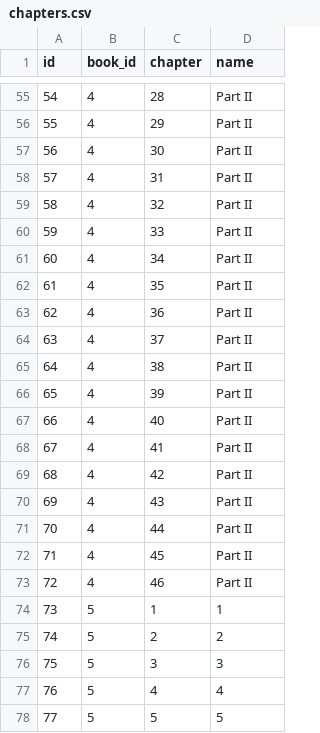
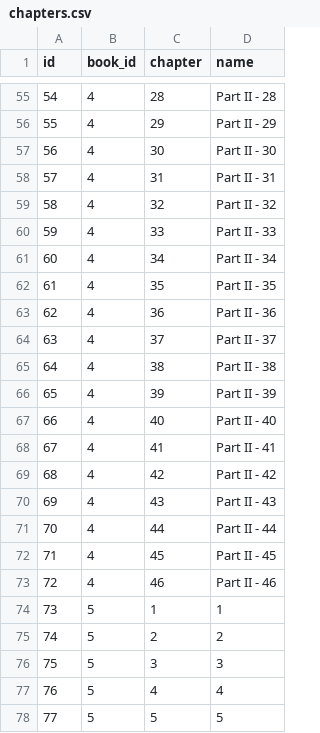
Before and after one commit to skateddu/killing-eve-books-database, a CSV file: data/chapters.csv, drawn as a sheet; only a part is shown, gaps mark what is left out; the diff covers the shown part only.

Commit message:
Update chapter titles to include part numbers

```diff
--- a/data/chapters.csv
+++ b/data/chapters.csv
@@ -55,20 +55,20 @@ id,book_id,chapter,name
-54,4,28,Part II
-55,4,29,Part II
-56,4,30,Part II
-57,4,31,Part II
-58,4,32,Part II
-59,4,33,Part II
-60,4,34,Part II
-61,4,35,Part II
-62,4,36,Part II
-63,4,37,Part II
-64,4,38,Part II
-65,4,39,Part II
-66,4,40,Part II
-67,4,41,Part II
-68,4,42,Part II
-69,4,43,Part II
-70,4,44,Part II
-71,4,45,Part II
-72,4,46,Part II
+54,4,28,Part II - 28
+55,4,29,Part II - 29
+56,4,30,Part II - 30
+57,4,31,Part II - 31
+58,4,32,Part II - 32
+59,4,33,Part II - 33
+60,4,34,Part II - 34
+61,4,35,Part II - 35
+62,4,36,Part II - 36
+63,4,37,Part II - 37
+64,4,38,Part II - 38
+65,4,39,Part II - 39
+66,4,40,Part II - 40
+67,4,41,Part II - 41
+68,4,42,Part II - 42
+69,4,43,Part II - 43
+70,4,44,Part II - 44
+71,4,45,Part II - 45
+72,4,46,Part II - 46
 73,5,1,1
```
Also changed, not shown: 27 edited cells elsewhere in this file.
